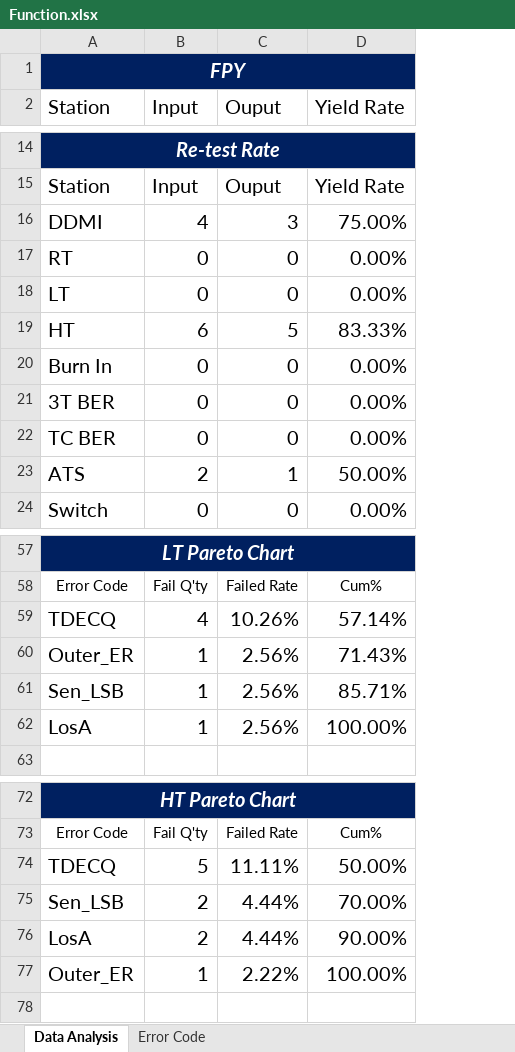
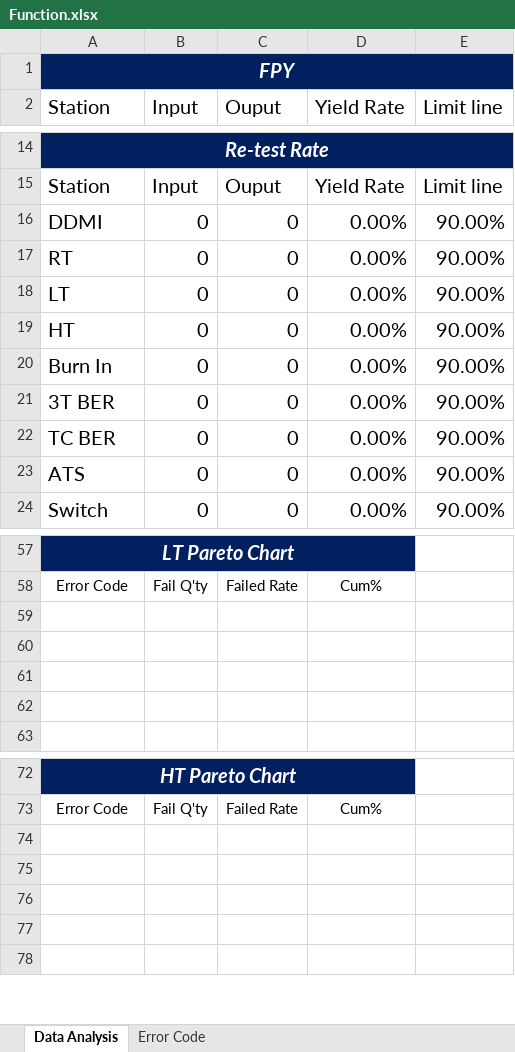
Before and after one commit to suzuki7375/SQL-Report, an Excel workbook: Function.xlsx, sheet Data Analysis, drawn as a sheet; only a part is shown, gaps mark what is left out; values as stored, in another font and other column widths than the file's, no borders; charts and pictures not drawn; removed rows and columns are numbered as before the commit, all else as after; the diff covers the shown part only; the diff names each change by its address in the sheet, - before the commit and + after, or states it on an @@ line.

```diff
--- a/Function.xlsx (sheet Data Analysis)
+++ b/Function.xlsx (sheet Data Analysis)
@@ column E (Limit line) unhidden, row 15: Limit line; rows 17-18: 90.00% | 90.00%; rows 20-22: all 90.00%; row 24: 90.00% @@
-row 16: DDMI | 4 | 3 | 75.00%
+row 16: DDMI | 0 | 0 | 0.00% | 90.00%
-row 19: HT | 6 | 5 | 83.33%
+row 19: HT | 0 | 0 | 0.00% | 90.00%
-row 23: ATS | 2 | 1 | 50.00%
+row 23: ATS | 0 | 0 | 0.00% | 90.00%
-row 59: TDECQ | 4 | 10.26% | 57.14%
+row 59: (empty)
-row 60: Outer_ER | 1 | 2.56% | 71.43%
+row 60: (empty)
-row 61: Sen_LSB | 1 | 2.56% | 85.71%
+row 61: (empty)
-row 62: LosA | 1 | 2.56% | 100.00%
+row 62: (empty)
-row 74: TDECQ | 5 | 11.11% | 50.00%
+row 74: (empty)
-row 75: Sen_LSB | 2 | 4.44% | 70.00%
+row 75: (empty)
-row 76: LosA | 2 | 4.44% | 90.00%
+row 76: (empty)
-row 77: Outer_ER | 1 | 2.22% | 100.00%
+row 77: (empty)
```
Also changed, not shown: 5 added rows, 5 removed rows and 56 edited cells elsewhere in this sheet, charts or pictures.
